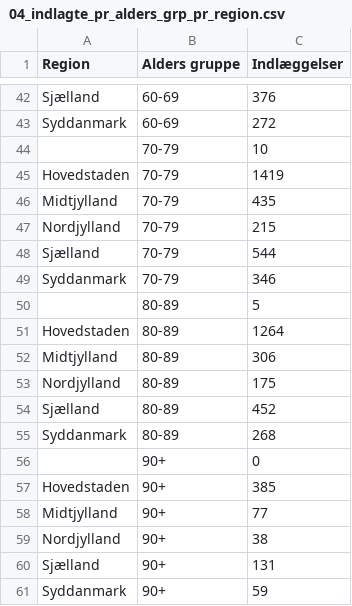
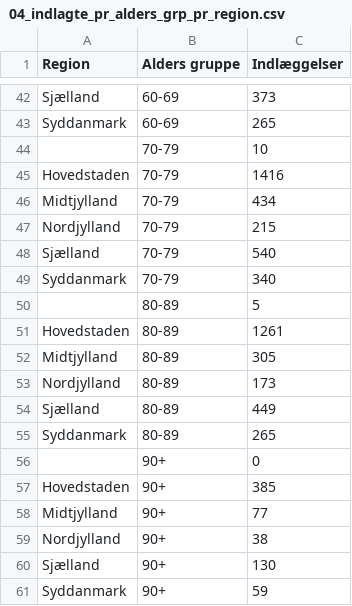
Before and after one commit to Stonebank/COVID19_DATA, a CSV file: data/extracted/18-03-2021/Regionalt_DB/04_indlagte_pr_alders_grp_pr_region.csv (was data/extracted/22-03-2021/Regionalt_DB/04_indlagte_pr_alders_grp_pr_region.csv), drawn as a sheet; only a part is shown, gaps mark what is left out; the diff covers the shown part only; the diff names each change by its address in the sheet, - before the commit and + after, or states it on an @@ line.

```diff
--- a/data/extracted/22-03-2021/Regionalt_DB/04_indlagte_pr_alders_grp_pr_region.csv
+++ b/data/extracted/18-03-2021/Regionalt_DB/04_indlagte_pr_alders_grp_pr_region.csv
-C42 (Indlæggelser): 376
+C42 (Indlæggelser): 373
-C43 (Indlæggelser): 272
+C43 (Indlæggelser): 265
-C45 (Indlæggelser): 1419
+C45 (Indlæggelser): 1416
-C46 (Indlæggelser): 435
+C46 (Indlæggelser): 434
-C48 (Indlæggelser): 544
+C48 (Indlæggelser): 540
-C49 (Indlæggelser): 346
+C49 (Indlæggelser): 340
-C51 (Indlæggelser): 1264
+C51 (Indlæggelser): 1261
-C52 (Indlæggelser): 306
+C52 (Indlæggelser): 305
-C53 (Indlæggelser): 175
+C53 (Indlæggelser): 173
-C54 (Indlæggelser): 452
+C54 (Indlæggelser): 449
-C55 (Indlæggelser): 268
+C55 (Indlæggelser): 265
-C60 (Indlæggelser): 131
+C60 (Indlæggelser): 130
```
Also changed, not shown: 22 edited cells elsewhere in this file, data/extracted/18-03-2021/Regionalt_DB/05_bekraeftede_tilfaelde_doede_pr_region_pr_alders_grp.csv, 60 other files.
